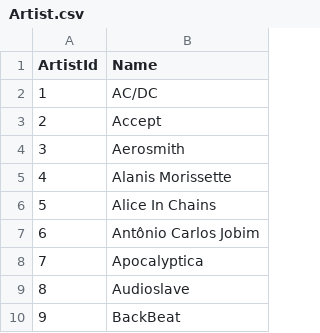
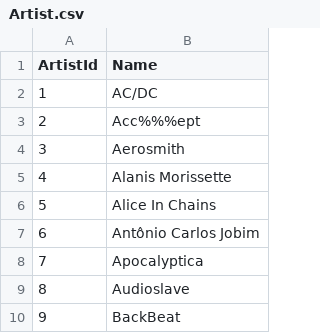
Before and after one commit to jimmygizmo/bedrock, a CSV file: bedrock/data/chinook/Artist.csv, drawn as a sheet; only a part is shown.

```diff
--- a/bedrock/data/chinook/Artist.csv
+++ b/bedrock/data/chinook/Artist.csv
@@ -2,3 +2,3 @@ ArtistId,Name
 1,AC/DC
-2,Accept
+2,Acc%%%ept
 3,Aerosmith
```
Also changed, not shown: bedrock/data/chinook/Genre.csv, 10 other files.
